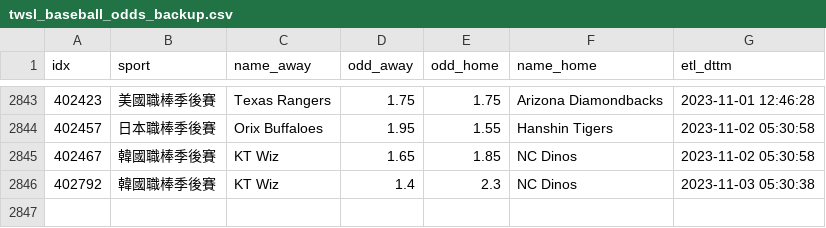
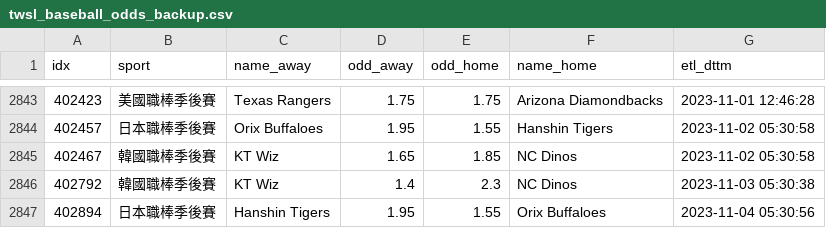
Before and after one commit to achilles0926/tw_sport_lottery, a CSV file: twsl_baseball_odds_backup.csv, drawn as a sheet; only a part is shown, gaps mark what is left out.

```diff
--- a/twsl_baseball_odds_backup.csv
+++ b/twsl_baseball_odds_backup.csv
@@ -2846 +2846,2 @@
 402792,韓國職棒季後賽,KT Wiz,1.4,2.3,NC Dinos,2023-11-03 05:30:38
+402894,日本職棒季後賽,Hanshin Tigers,1.95,1.55,Orix Buffaloes,2023-11-04 05:30:56
```
Also changed, not shown: 1 other file.
